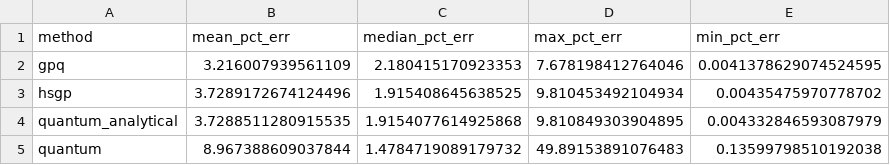
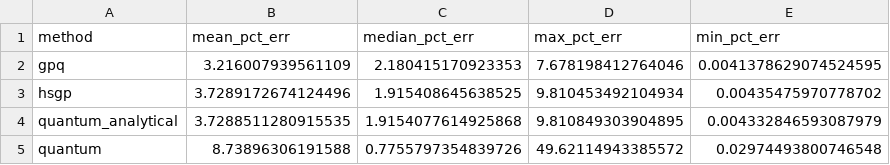
Before and after one commit to valterUo/gaussian_quantum, a CSV file: figures/stats_errors.csv, drawn as a sheet.

```diff
--- a/figures/stats_errors.csv
+++ b/figures/stats_errors.csv
@@ -4,2 +4,2 @@ hsgp,3.7289172674124496,1.915408645638525,9.810453492104934,0.00435475970778702
 quantum_analytical,3.7288511280915535,1.9154077614925868,9.810849303904895,0.004332846593087979
-quantum,8.967388609037844,1.4784719089179732,49.89153891076483,0.13599798510192038
+quantum,8.73896306191588,0.7755797354839726,49.62114943385572,0.02974493800746548
```
Also changed, not shown: figures/stats_by_distribution.csv, figures/stats_by_payoff.csv, 41 other files.
